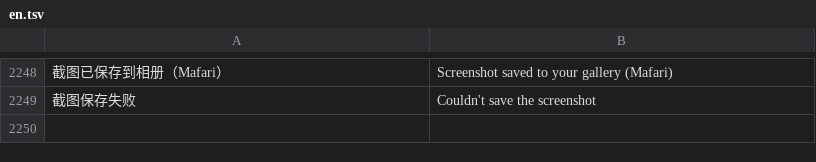
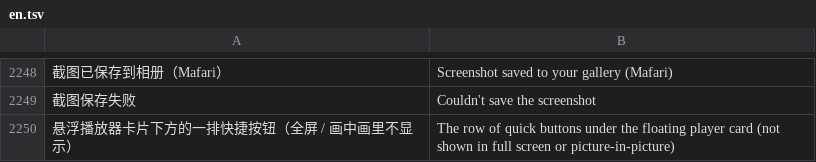
Before and after one commit to dormantxxy/mafari, a TSV file: app/src/main/assets/i18n/en.tsv, drawn as a sheet; only a part is shown, gaps mark what is left out; the diff names each change by its address in the sheet, - before the commit and + after, or states it on an @@ line.

```diff
--- a/app/src/main/assets/i18n/en.tsv
+++ b/app/src/main/assets/i18n/en.tsv
+row 2250: 悬浮播放器卡片下方的一排快捷按钮（全屏 / 画中画里不显示） | The row of quick buttons under the floating player card (not shown in full screen or picture-in-picture)
```
Also changed, not shown: 8 other files.
